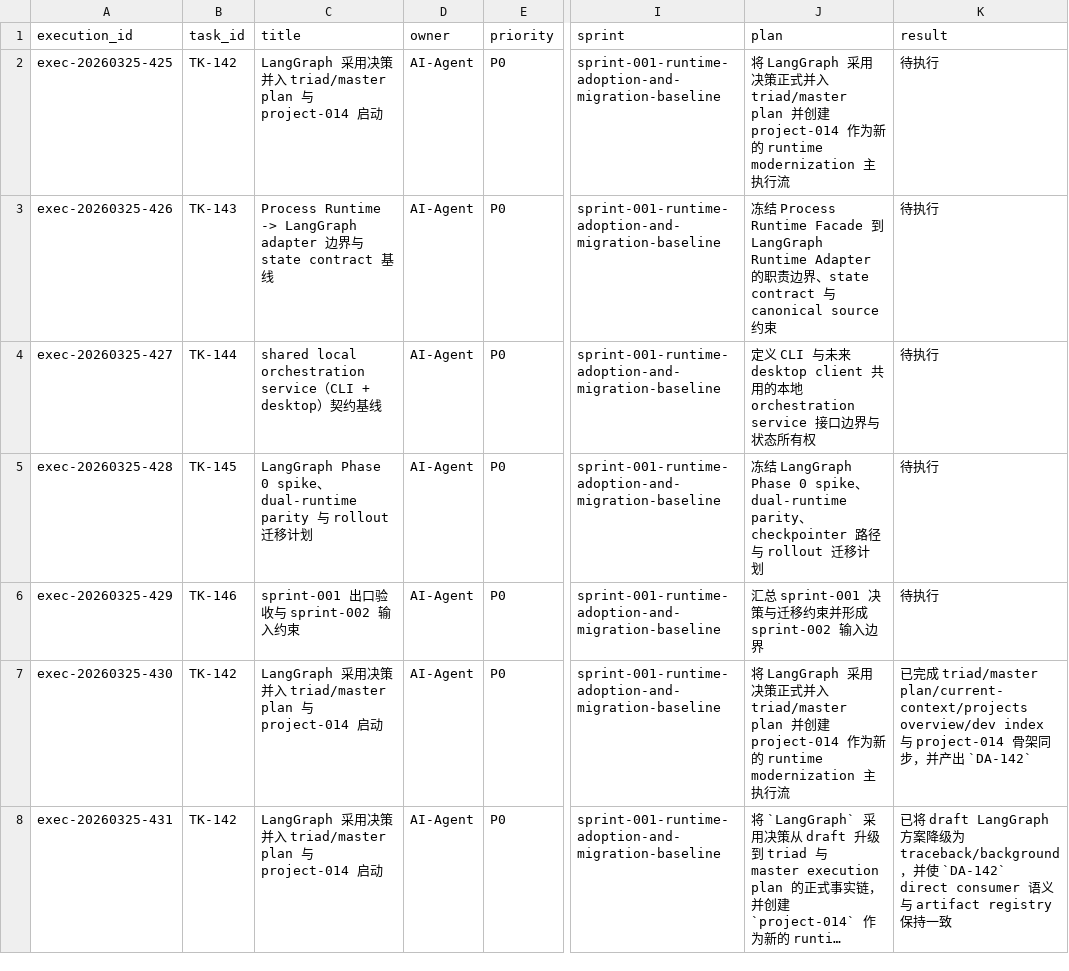
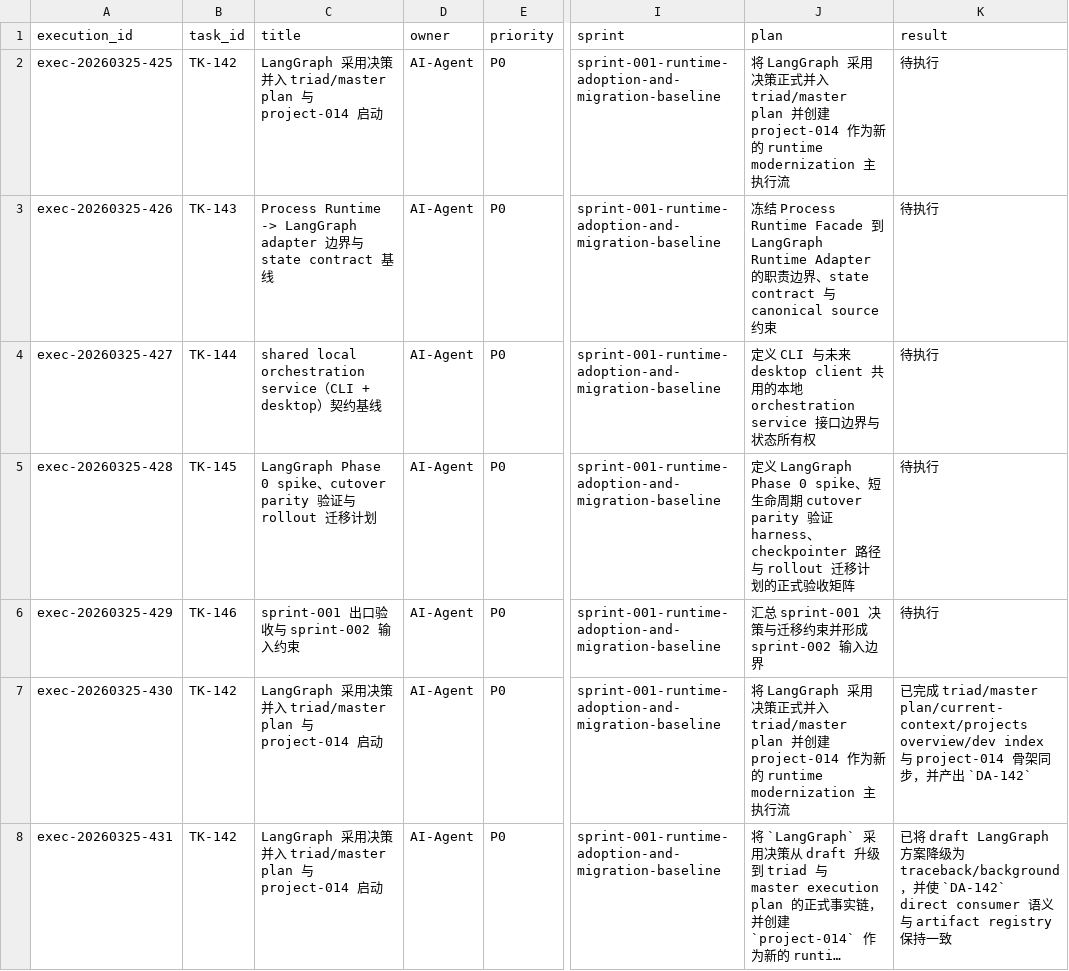
Before and after one commit to JimmyDaddy/repo-ai-governor, a CSV file: .repo-ai-governor/context/dev/project-014-langgraph-orchestration-runtime-adoption/sprint-001-runtime-adoption-and-migration-baseline/tasks/tasks.csv, drawn as a sheet; only a part is shown, gaps mark what is left out; long unchanged cells end in …; the diff covers the shown part only; the diff names each change by its address in the sheet, - before the commit and + after, or states it on an @@ line.

Commit message:
feat(runtime): add langgraph backend baseline

```diff
--- a/.repo-ai-governor/context/dev/project-014-langgraph-orchestration-runtime-adoption/sprint-001-runtime-adoption-and-migration-baseline/tasks/tasks.csv
+++ b/.repo-ai-governor/context/dev/project-014-langgraph-orchestration-runtime-adoption/sprint-001-runtime-adoption-and-migration-baseline/tasks/tasks.csv
-C5 (title): …spike、dual-runtime parity 与…
+C5 (title): …spike、cutover parity 验证与…
-J5 (plan): 冻结 LangGraph Phase 0 spike、dual-runtime parity、checkpointer 路径与 rollout 迁移计划
+J5 (plan): 定义 LangGraph Phase 0 spike、短生命周期 cutover parity 验证 harness、checkpointer 路径与 rollout 迁移计划的正式验收矩阵
```
Also changed, not shown: 4 added rows elsewhere in this file, .repo-ai-governor/context/artifact-registry/artifacts.csv, 40 other files.
